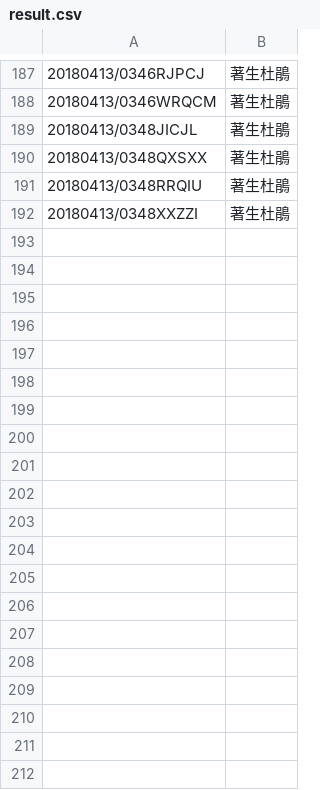
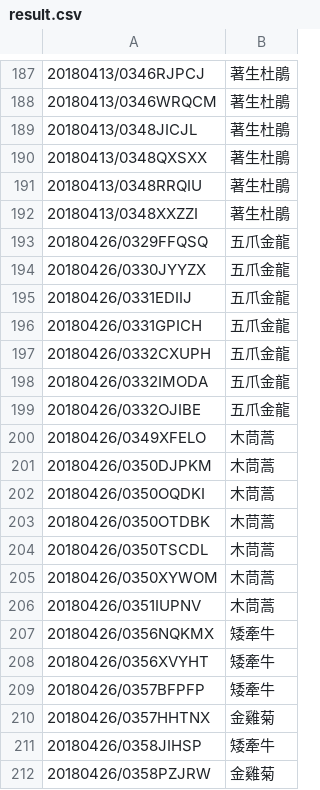
Before and after one commit to plant-tw/PlantsData, a CSV file: result.csv, drawn as a sheet; only a part is shown, gaps mark what is left out; the diff covers the shown part only.

Commit message:
Add 20180426

```diff
--- a/result.csv
+++ b/result.csv
@@ -192 +192,21 @@
 20180413/0348XXZZI,著生杜鵑
+20180426/0329FFQSQ,五爪金龍
+20180426/0330JYYZX,五爪金龍
+20180426/0331EDIIJ,五爪金龍
+20180426/0331GPICH,五爪金龍
+20180426/0332CXUPH,五爪金龍
+20180426/0332IMODA,五爪金龍
+20180426/0332OJIBE,五爪金龍
+20180426/0349XFELO,木茼蒿
+20180426/0350DJPKM,木茼蒿
+20180426/0350OQDKI,木茼蒿
+20180426/0350OTDBK,木茼蒿
+20180426/0350TSCDL,木茼蒿
+20180426/0350XYWOM,木茼蒿
+20180426/0351IUPNV,木茼蒿
+20180426/0356NQKMX,矮牽牛
+20180426/0356XVYHT,矮牽牛
+20180426/0357BFPFP,矮牽牛
+20180426/0357HHTNX,金雞菊
+20180426/0358JIHSP,矮牽牛
+20180426/0358PZJRW,金雞菊
```
Also changed, not shown: 51 added rows elsewhere in this file.
